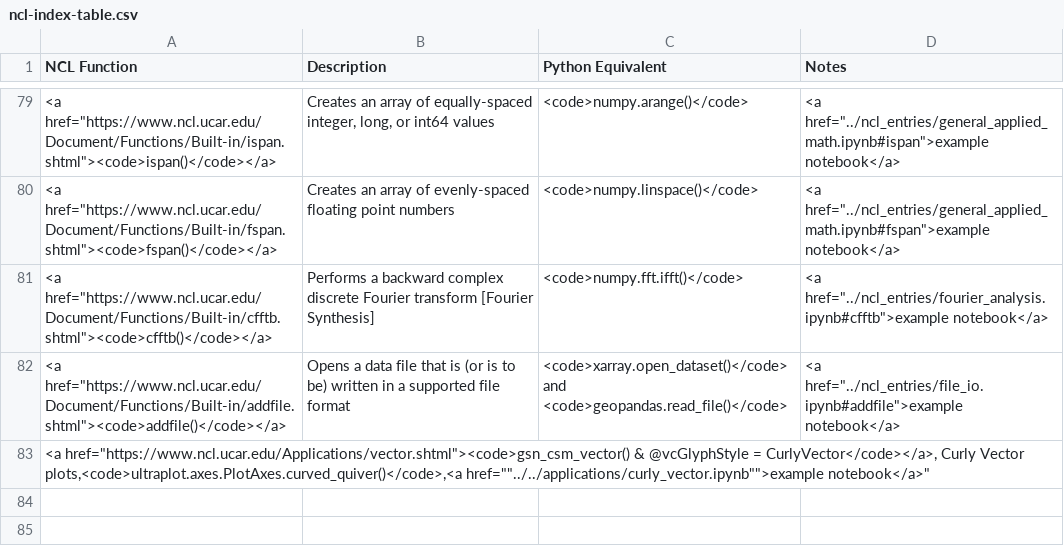
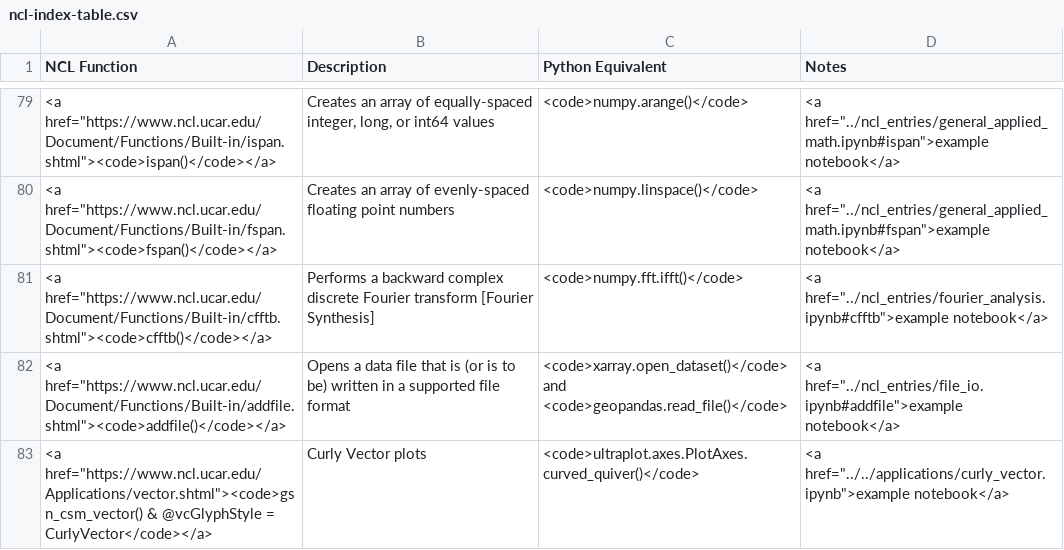
Before and after one commit to cyschneck/geocat-applications, a CSV file: ncl/ncl_index/ncl-index-table.csv, drawn as a sheet; only a part is shown, gaps mark what is left out; removed rows and columns are numbered as before the commit, all else as after; the diff names each change by its address in the sheet, - before the commit and + after, or states it on an @@ line.

Commit message:
update ncl index

```diff
--- a/ncl/ncl_index/ncl-index-table.csv
+++ b/ncl/ncl_index/ncl-index-table.csv
-row 83: <a href="https://www.ncl.ucar.edu/Applications/vector.shtml"><code>gsn_csm_vector() & @vcGlyphStyle = CurlyVector</code></a>, Curly Vector plots,<code>ultraplot.axes.PlotAxes.curved_quiver()</code>,<a href=""../../applications/curly_vector.ipynb"">example notebook</a>"
+row 83: <a href="https://www.ncl.ucar.edu/Applications/vector.shtml"><code>gsn_csm_vector() & @vcGlyphStyle = CurlyVector</code></a> | Curly Vector plots | <code>ultraplot.axes.PlotAxes.curved_quiver()</code> | <a href="../../applications/curly_vector.ipynb">example notebook</a>
```
